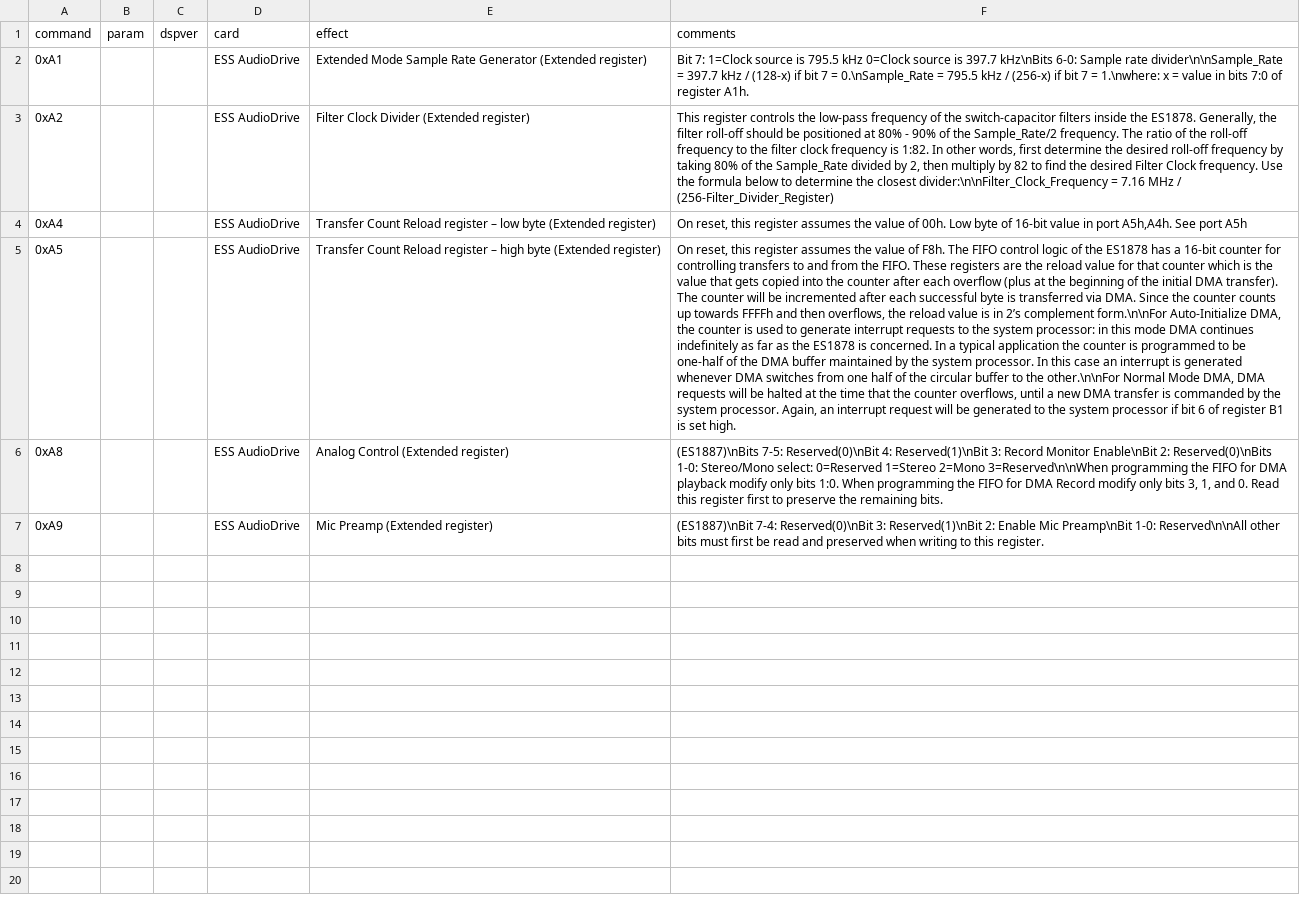
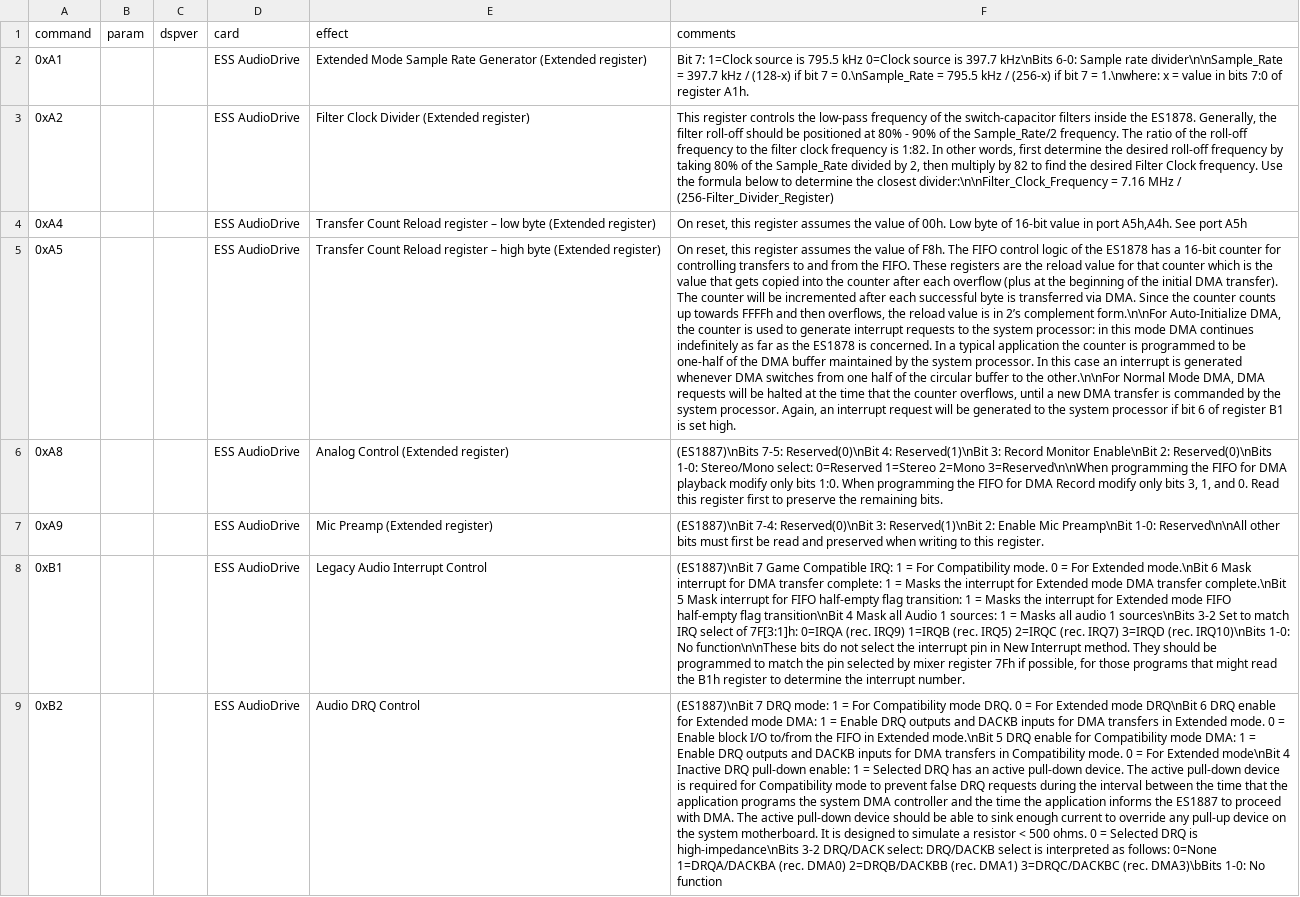
Before and after one commit to joncampbell123/a-pile-of-documentation, a CSV file: tables/sound/ibm/sound-blaster/sound-blaster-dsp-commands--hackipedia-org--hackipedia-org-sound-and-music-sound-blaster-ess-audiodrive-ess1887.csv, drawn as a sheet; the diff names each change by its address in the sheet, - before the commit and + after, or states it on an @@ line.

Commit message:
more

```diff
--- a/tables/sound/ibm/sound-blaster/sound-blaster-dsp-commands--hackipedia-org--hackipedia-org-sound-and-music-sound-blaster-ess-audiodrive-ess1887.csv
+++ b/tables/sound/ibm/sound-blaster/sound-blaster-dsp-commands--hackipedia-org--hackipedia-org-sound-and-music-sound-blaster-ess-audiodrive-ess1887.csv
+row 8: 0xB1 |  |  | ESS AudioDrive | Legacy Audio Interrupt Control | (ES1887)\nBit 7 Game Compatible IRQ: 1 = For Compatibility mode. 0 = For Extended mode.\nBit 6 Mask interrupt for DMA transfer complete: 1 = Masks the interrupt for Extended mode DMA transfer complete.\nBit 5 Mask interrupt for FIFO half-empty flag transition: 1 = Masks the interrupt for Extended mode FIFO half-empty flag transition\nBit 4 Mask all Audio 1 sources: 1 = Masks all audio 1 sources\nBits 3-2 Set to match IRQ select of 7F[3:1]h: 0=IRQA (rec. IRQ9) 1=IRQB (rec. IRQ5) 2=IRQC (rec. IRQ7) 3=IRQD (rec. IRQ10)\nBits 1-0: No function\n\nThese bits do not select the interrupt pin in New Interrupt method. They should be programmed to match the pin selected by mixer register 7Fh if possible, for those programs that might read the B1h register to determine the interrupt number.
+row 9: 0xB2 |  |  | ESS AudioDrive | Audio DRQ Control | (ES1887)\nBit 7 DRQ mode: 1 = For Compatibility mode DRQ. 0 = For Extended mode DRQ\nBit 6 DRQ enable for Extended mode DMA: 1 = Enable DRQ outputs and DACKB inputs for DMA transfers in Extended mode. 0 = Enable block I/O to/from the FIFO in Extended mode.\nBit 5 DRQ enable for Compatibility mode DMA: 1 = Enable DRQ outputs and DACKB inputs for DMA transfers in Compatibility mode. 0 = For Extended mode\nBit 4 Inactive DRQ pull-down enable: 1 = Selected DRQ has an active pull-down device. The active pull-down device is required for Compatibility mode to prevent false DRQ requests during the interval between the time that the application programs the system DMA controller and the time the application informs the ES1887 to proceed with DMA. The active pull-down device should be able to sink enough current to override any pull-up device on the system motherboard. It is designed to simulate a resistor < 500 ohms. 0 = Selected DRQ is high-impedance\nBits 3-2 DRQ/DACK select: DRQ/DACKB select is interpreted as follows: 0=None 1=DRQA/DACKBA (rec. DMA0) 2=DRQB/DACKBB (rec. DMA1) 3=DRQC/DACKBC (rec. DMA3)\bBits 1-0: No function
```
